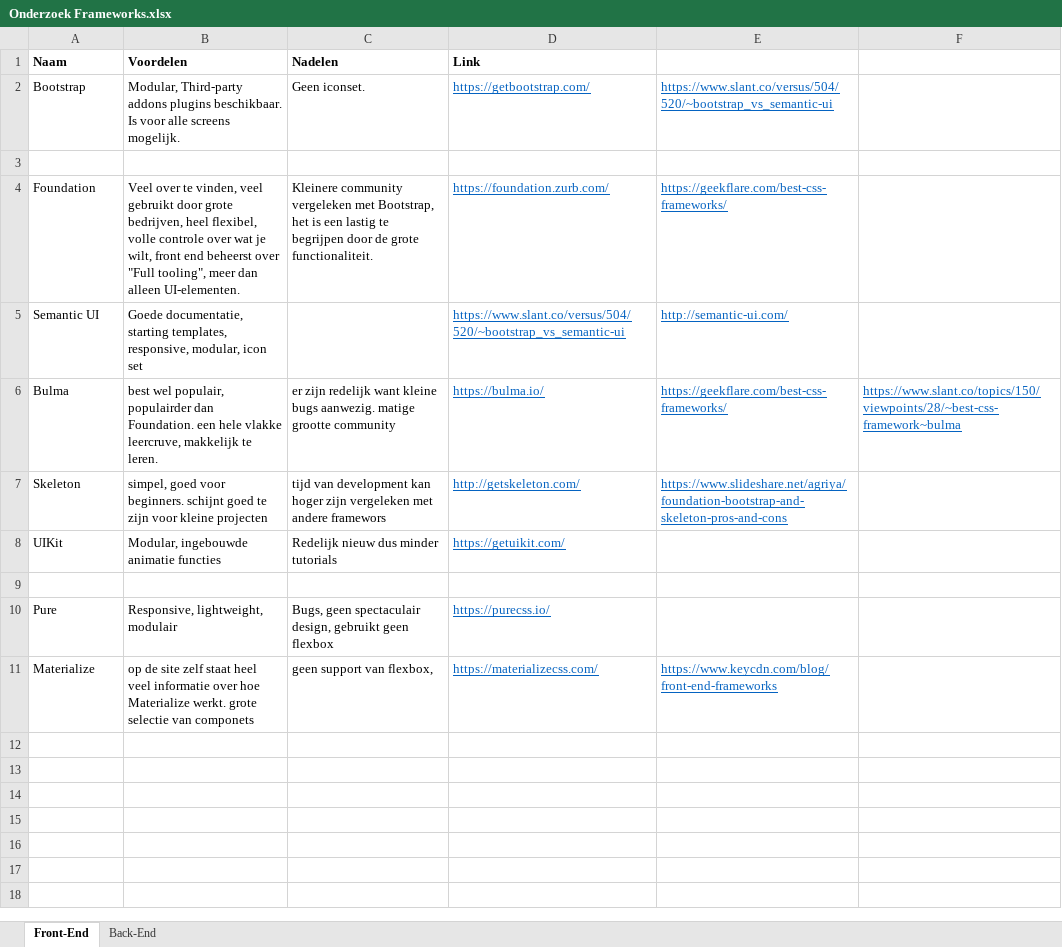
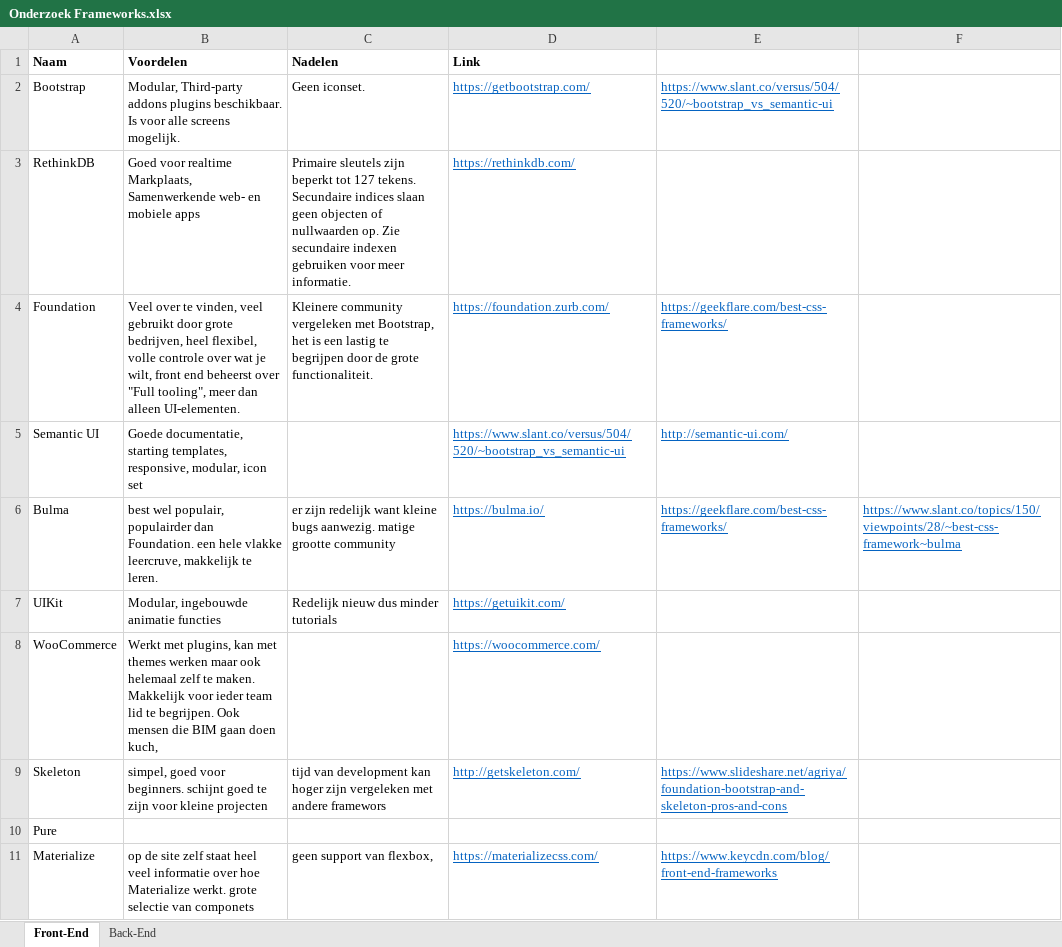
Before and after one commit to Bastastic/Veiling-site-met-PHP, an Excel workbook: Documentatie/onderzoek Front-end Framework/Onderzoek Frameworks.xlsx, sheet Front-End, drawn as a sheet; values as stored, in another font and other column widths than the file's, no borders; removed rows and columns are numbered as before the commit, all else as after; ↵ is a line break in a cell; the diff names each change by its address in the sheet, - before the commit and + after, or states it on an @@ line.

Commit message:
Onderzoek frameworks is oude bestand

```diff
--- a/Documentatie/onderzoek Front-end Framework/Onderzoek Frameworks.xlsx (sheet Front-End)
+++ b/Documentatie/onderzoek Front-end Framework/Onderzoek Frameworks.xlsx (sheet Front-End)
-row 3: (empty)
+row 3: RethinkDB | Goed voor realtime Markplaats, Samenwerkende web- en mobiele apps | Primaire sleutels zijn beperkt tot 127 tekens. ↵ Secundaire indices slaan geen objecten of nullwaarden op. Zie secundaire indexen gebruiken voor meer informatie. | https://rethinkdb.com/
@@ row 8 moved to row 7: UIKit @@
+row 8: WooCommerce | Werkt met plugins, kan met themes werken maar ook helemaal zelf te maken. Makkelijk voor ieder team lid te begrijpen. Ook mensen die BIM gaan doen kuch, |  | https://woocommerce.com/
-row 9: (empty)
-B10 (Voordelen): Responsive, lightweight, modulair
+B10 (Voordelen): (empty)
-C10 (Nadelen): Bugs, geen spectaculair design, gebruikt geen flexbox
+C10 (Nadelen): (empty)
-D10 (Link): https://purecss.io/
+D10 (Link): (empty)
```
Also changed, not shown: sheet Back-End, 1 other file.
